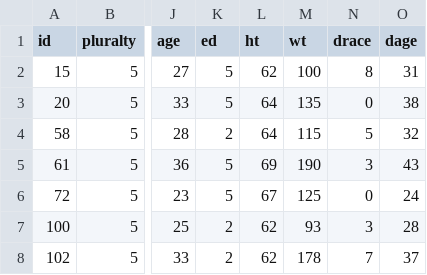
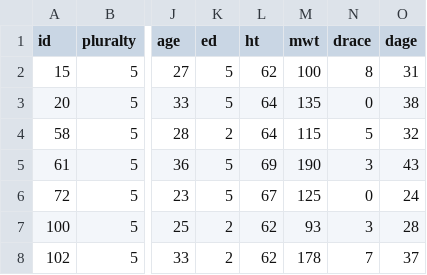
Before and after one commit to msheker/Maternal-Smoking-Infant-Death, a CSV file: babies23.csv, drawn as a sheet; only a part is shown, gaps mark what is left out; the diff names each change by its address in the sheet, - before the commit and + after, or states it on an @@ line.

```diff
--- a/babies23.csv
+++ b/babies23.csv
-M1: wt
+M1: mwt
```
Also changed, not shown: 5 other files.
